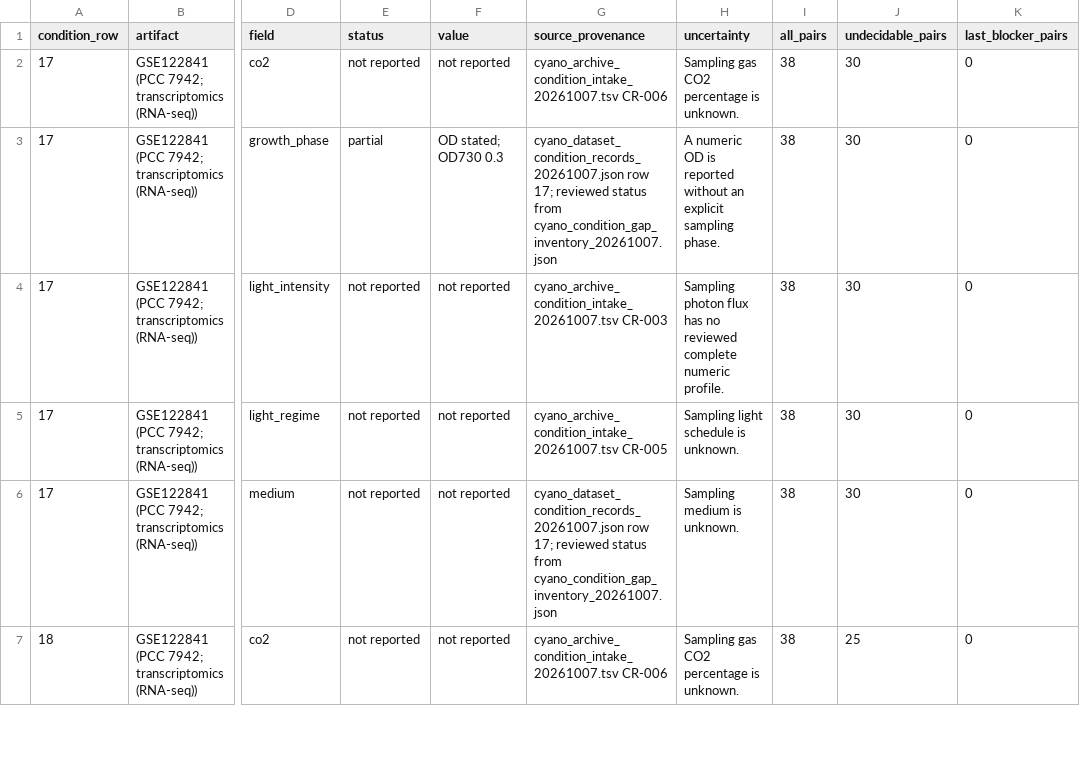
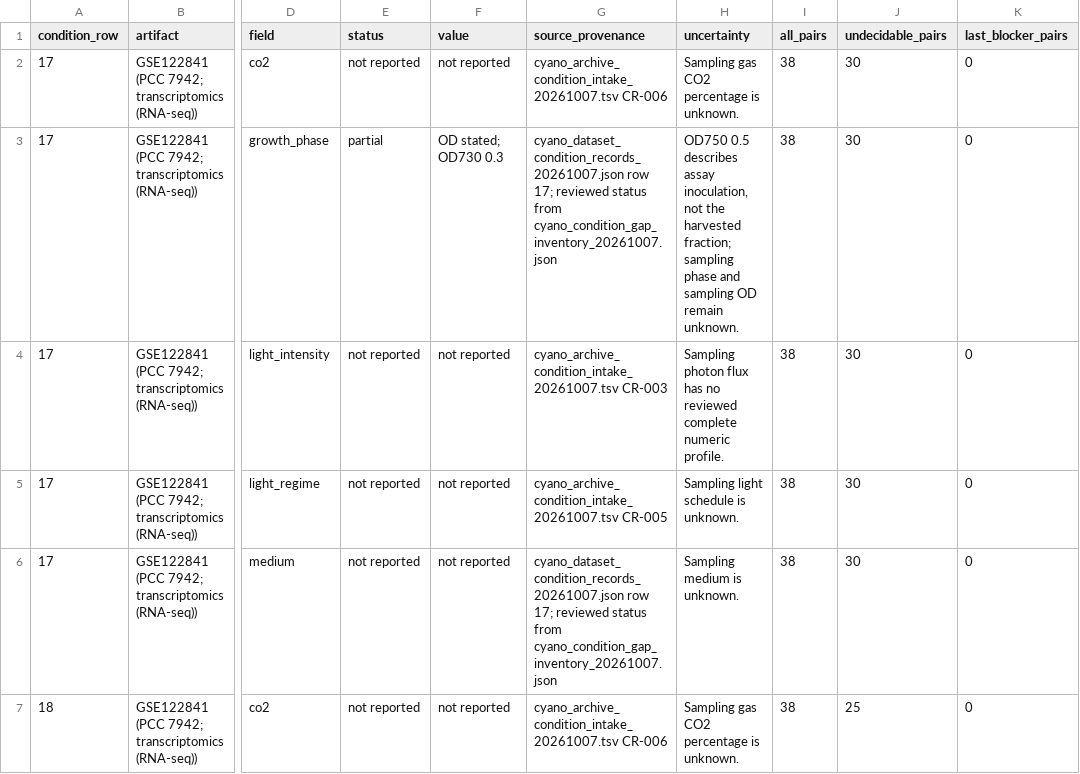
Before and after one commit to rohinshanker/isaacs-cyano-gene-selection, a TSV file: docs/notes/handoff/cyano_condition_gap_ranking_current_20261007.tsv, drawn as a sheet; only a part is shown, gaps mark what is left out; the diff covers the shown part only; the diff names each change by its address in the sheet, - before the commit and + after, or states it on an @@ line.

Commit message:
Keep fitness illumination and sampling-phase claims conservative

```diff
--- a/docs/notes/handoff/cyano_condition_gap_ranking_current_20261007.tsv
+++ b/docs/notes/handoff/cyano_condition_gap_ranking_current_20261007.tsv
-H3 (uncertainty): A numeric OD is reported without an explicit sampling phase.
+H3 (uncertainty): OD750 0.5 describes assay inoculation, not the harvested fraction; sampling phase and sampling OD remain unknown.
```
Also changed, not shown: 28 edited cells elsewhere in this file, 3 other files.
